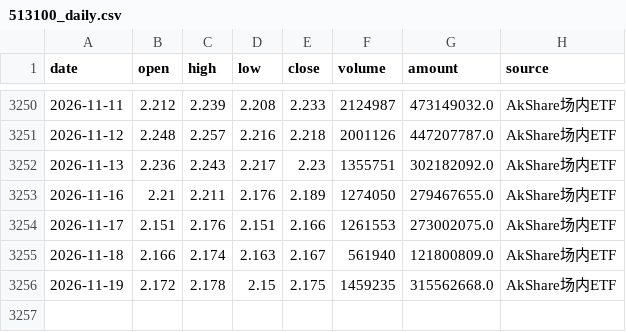
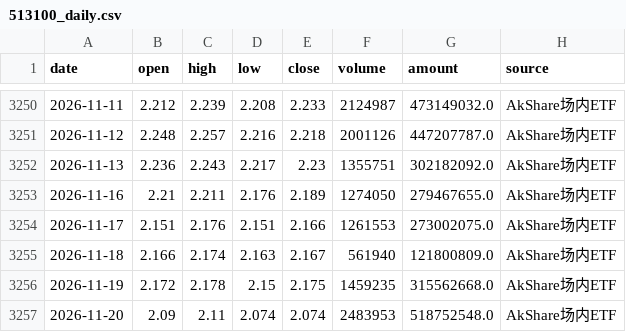
Before and after one commit to djinnwong/etf_rotation_web, a CSV file: data/513100_daily.csv, drawn as a sheet; only a part is shown, gaps mark what is left out; the diff names each change by its address in the sheet, - before the commit and + after, or states it on an @@ line.

```diff
--- a/data/513100_daily.csv
+++ b/data/513100_daily.csv
+row 3257: 2026-11-20 | 2.09 | 2.11 | 2.074 | 2.074 | 2483953 | 518752548.0 | AkShare场内ETF
```
Also changed, not shown: data/518880_daily.csv, data/data_source_status.csv, 3 other files.
